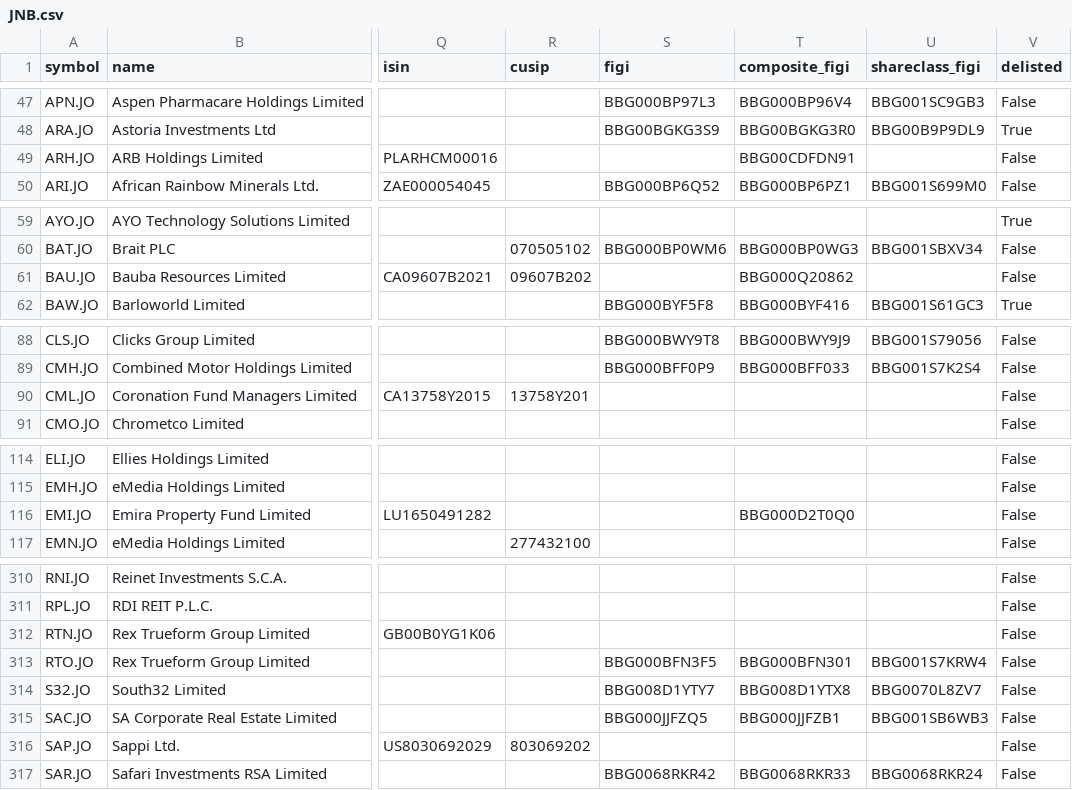
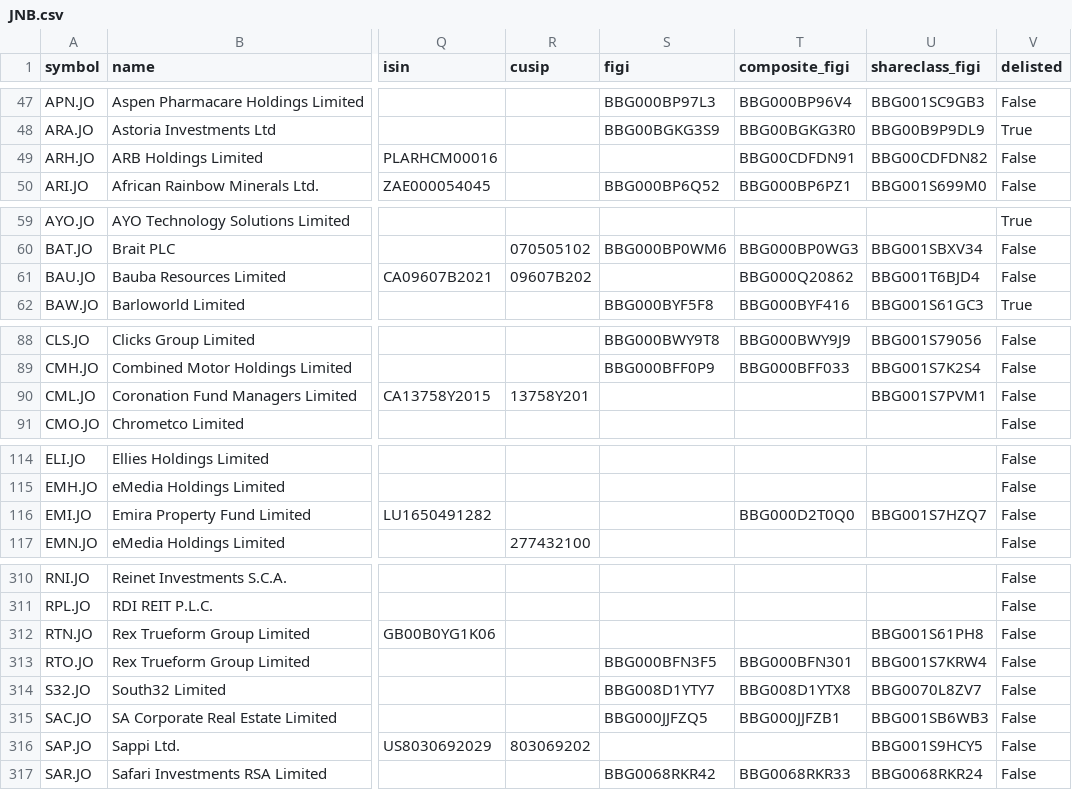
Before and after one commit to JerBouma/FinanceDatabase, a CSV file: database/equities/JNB.csv, drawn as a sheet; only a part is shown, gaps mark what is left out; the diff covers the shown part only; the diff names each change by its address in the sheet, - before the commit and + after, or states it on an @@ line.

```diff
--- a/database/equities/JNB.csv
+++ b/database/equities/JNB.csv
-U49 (shareclass_figi): (empty)
+U49 (shareclass_figi): BBG00CDFDN82
-U61 (shareclass_figi): (empty)
+U61 (shareclass_figi): BBG001T6BJD4
-U90 (shareclass_figi): (empty)
+U90 (shareclass_figi): BBG001S7PVM1
-U116 (shareclass_figi): (empty)
+U116 (shareclass_figi): BBG001S7HZQ7
-U312 (shareclass_figi): (empty)
+U312 (shareclass_figi): BBG001S61PH8
-U316 (shareclass_figi): (empty)
+U316 (shareclass_figi): BBG001S9HCY5
```
Also changed, not shown: 8 edited cells elsewhere in this file, database/equities/HAM.csv, database/equities/IOB.csv, 53 other files.
